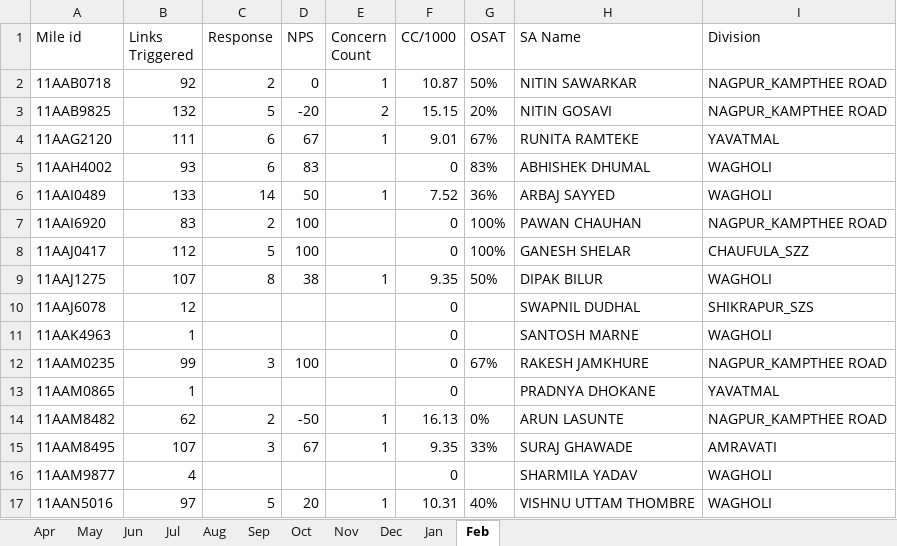
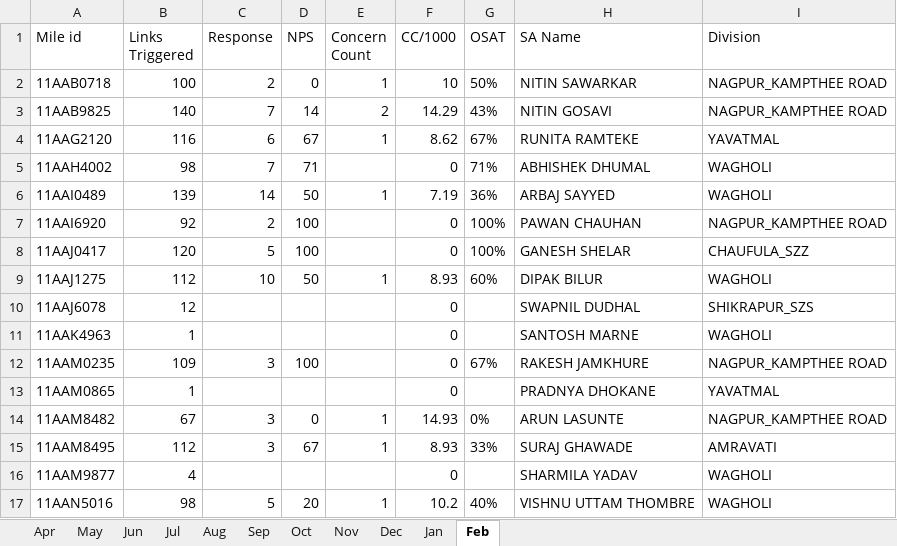
Before and after one commit to sinnarasu1972-ops/Service-Intello, an Excel workbook: Link Triggered.xlsx, sheet Feb, drawn as a sheet; only a part is shown; values as stored, in another font and other column widths than the file's, no borders; the diff covers the shown part only; the diff names each change by its address in the sheet, - before the commit and + after, or states it on an @@ line.

```diff
--- a/Link Triggered.xlsx (sheet Feb)
+++ b/Link Triggered.xlsx (sheet Feb)
-B2 (Links Triggered): 92
+B2 (Links Triggered): 100
-F2 (CC/1000): 10.87
+F2 (CC/1000): 10
-B3 (Links Triggered): 132
+B3 (Links Triggered): 140
-C3 (Response): 5
+C3 (Response): 7
-D3 (NPS): -20
+D3 (NPS): 14
-F3 (CC/1000): 15.15
+F3 (CC/1000): 14.29
-G3 (OSAT): 20%
+G3 (OSAT): 43%
-B4 (Links Triggered): 111
+B4 (Links Triggered): 116
-F4 (CC/1000): 9.01
+F4 (CC/1000): 8.62
-B5 (Links Triggered): 93
+B5 (Links Triggered): 98
-C5 (Response): 6
+C5 (Response): 7
-D5 (NPS): 83
+D5 (NPS): 71
-G5 (OSAT): 83%
+G5 (OSAT): 71%
-B6 (Links Triggered): 133
+B6 (Links Triggered): 139
-F6 (CC/1000): 7.52
+F6 (CC/1000): 7.19
-B7 (Links Triggered): 83
+B7 (Links Triggered): 92
-B8 (Links Triggered): 112
+B8 (Links Triggered): 120
-B9 (Links Triggered): 107
+B9 (Links Triggered): 112
-C9 (Response): 8
+C9 (Response): 10
-D9 (NPS): 38
+D9 (NPS): 50
-F9 (CC/1000): 9.35
+F9 (CC/1000): 8.93
-G9 (OSAT): 50%
+G9 (OSAT): 60%
-B12 (Links Triggered): 99
+B12 (Links Triggered): 109
-B14 (Links Triggered): 62
+B14 (Links Triggered): 67
-C14 (Response): 2
+C14 (Response): 3
-D14 (NPS): -50
+D14 (NPS): 0
-F14 (CC/1000): 16.13
+F14 (CC/1000): 14.93
-B15 (Links Triggered): 107
+B15 (Links Triggered): 112
-F15 (CC/1000): 9.35
+F15 (CC/1000): 8.93
-B17 (Links Triggered): 97
+B17 (Links Triggered): 98
-F17 (CC/1000): 10.31
+F17 (CC/1000): 10.2
```
Also changed, not shown: 33 edited cells elsewhere in this sheet, Link Triggered BP.xlsx, Link Triggered Commercial.xlsx, 1 other file.
